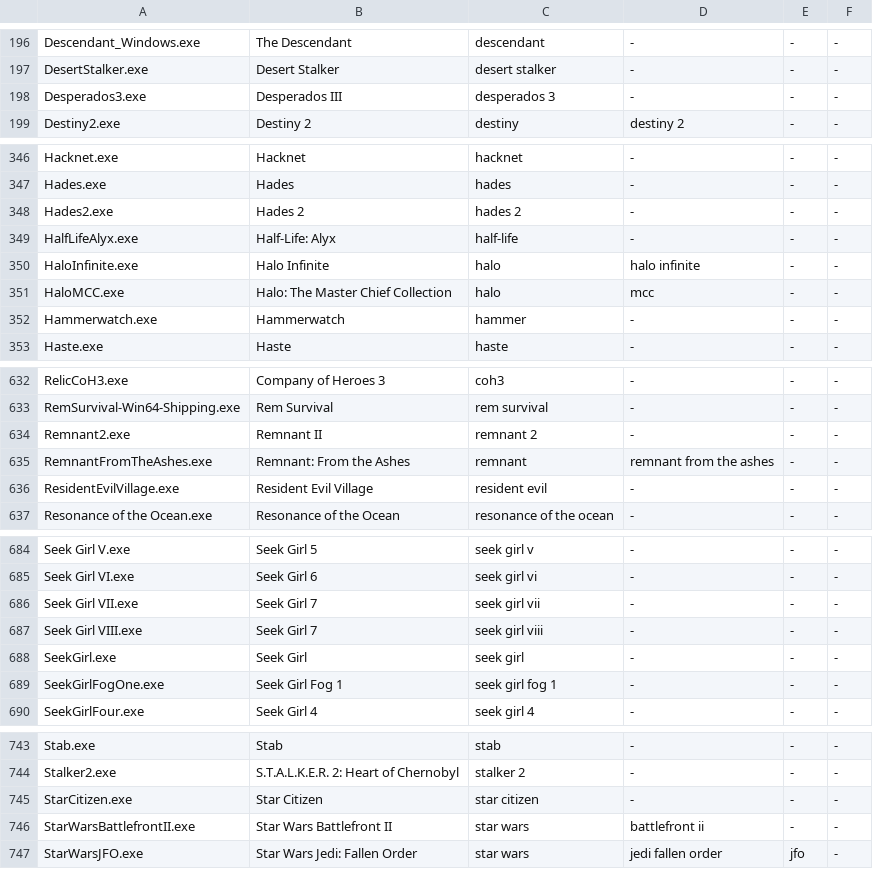
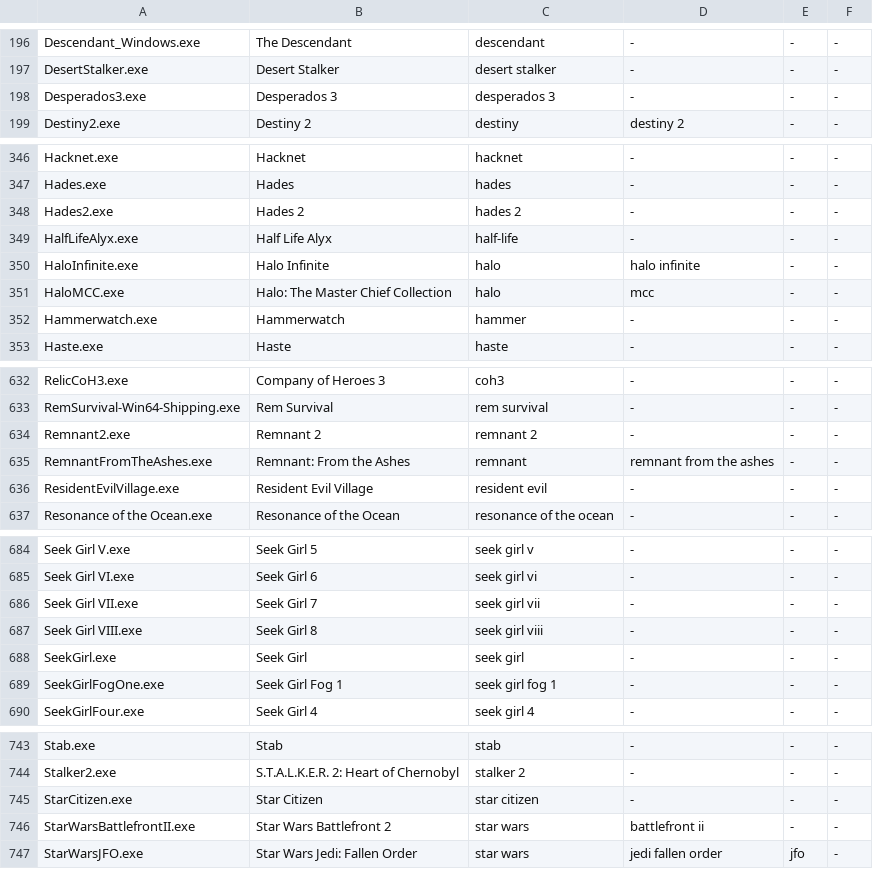
Before and after one commit to phaticusthiccy/Telegram-Activity, a CSV file: games/games.csv, drawn as a sheet; only a part is shown, gaps mark what is left out; the diff covers the shown part only.

```diff
--- a/games/games.csv
+++ b/games/games.csv
@@ -197,3 +197,3 @@ Descendant_Windows.exe,The Descendant,descendant,-,-,-
 DesertStalker.exe,Desert Stalker,desert stalker,-,-,-
-Desperados3.exe,Desperados III,desperados 3,-,-,-
+Desperados3.exe,Desperados 3,desperados 3,-,-,-
 Destiny2.exe,Destiny 2,destiny,destiny 2,-,-
@@ -348,3 +348,3 @@ Hades.exe,Hades,hades,-,-,-
 Hades2.exe,Hades 2,hades 2,-,-,-
-HalfLifeAlyx.exe,Half-Life: Alyx,half-life,-,-,-
+HalfLifeAlyx.exe,Half Life Alyx,half-life,-,-,-
 HaloInfinite.exe,Halo Infinite,halo,halo infinite,-,-
@@ -633,3 +633,3 @@ RelicCoH3.exe,Company of Heroes 3,coh3,-,-,-
 RemSurvival-Win64-Shipping.exe,Rem Survival,rem survival,-,-,-
-Remnant2.exe,Remnant II,remnant 2,-,-,-
+Remnant2.exe,Remnant 2,remnant 2,-,-,-
 RemnantFromTheAshes.exe,Remnant: From the Ashes,remnant,remnant from the ashes,-,-
@@ -686,3 +686,3 @@ Seek Girl VI.exe,Seek Girl 6,seek girl vi,-,-,-
 Seek Girl VII.exe,Seek Girl 7,seek girl vii,-,-,-
-Seek Girl VIII.exe,Seek Girl 7,seek girl viii,-,-,-
+Seek Girl VIII.exe,Seek Girl 8,seek girl viii,-,-,-
 SeekGirl.exe,Seek Girl,seek girl,-,-,-
@@ -745,3 +745,3 @@ Stalker2.exe,S.T.A.L.K.E.R. 2: Heart of Chernobyl,stalker 2,-,-,-
 StarCitizen.exe,Star Citizen,star citizen,-,-,-
-StarWarsBattlefrontII.exe,Star Wars Battlefront II,star wars,battlefront ii,-,-
+StarWarsBattlefrontII.exe,Star Wars Battlefront 2,star wars,battlefront ii,-,-
 StarWarsJFO.exe,Star Wars Jedi: Fallen Order,star wars,jedi fallen order,jfo,-
```
Also changed, not shown: 22 edited cells elsewhere in this file, 6 other files.
